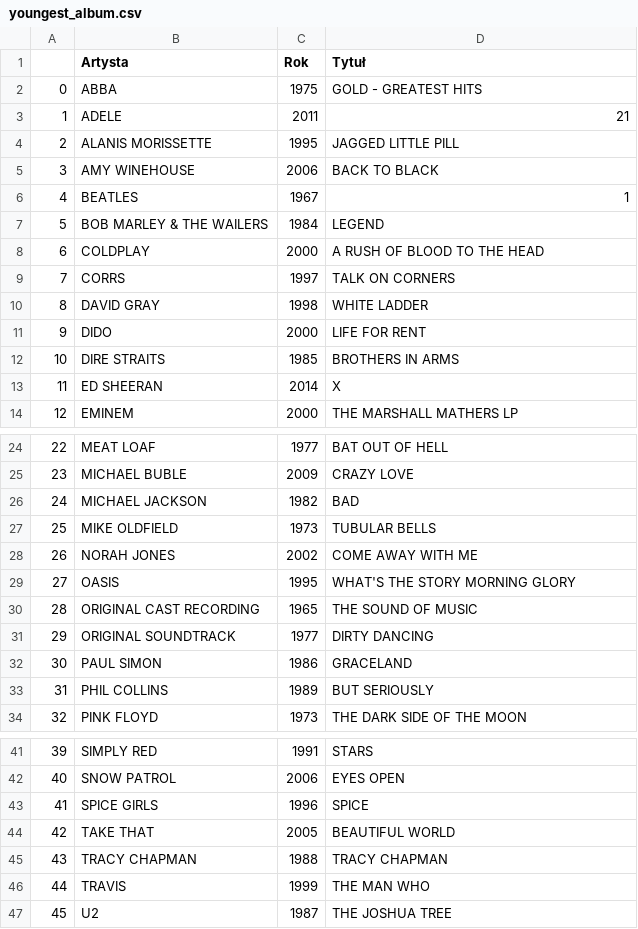
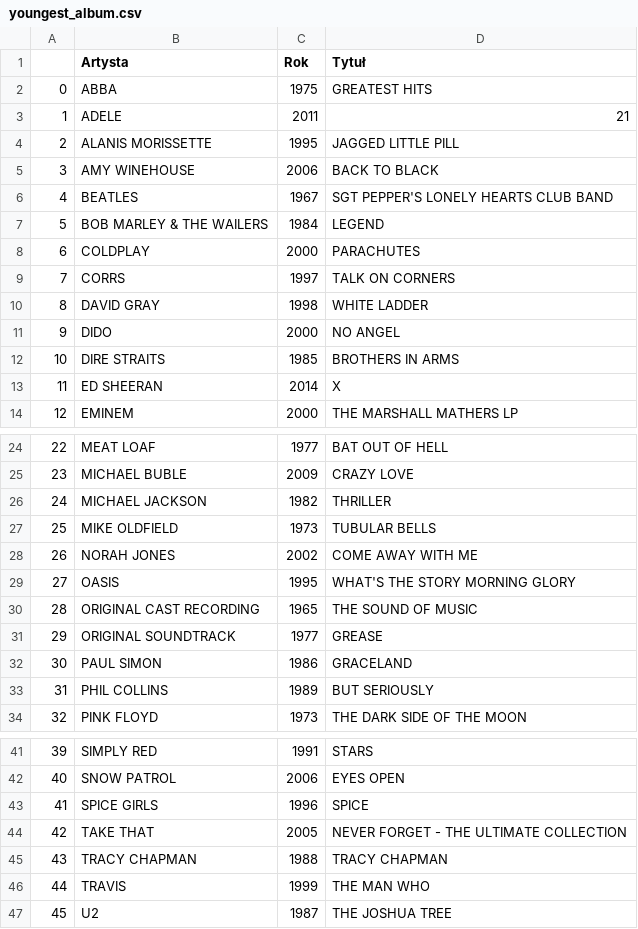
Before and after one commit to sabinakromraj/modul8_2, a CSV file: youngest_album.csv, drawn as a sheet; only a part is shown, gaps mark what is left out.

```diff
--- a/youngest_album.csv
+++ b/youngest_album.csv
@@ -1,3 +1,3 @@
 ,Artysta,Rok,Tytuł
-0,ABBA,1975,GOLD - GREATEST HITS
+0,ABBA,1975,GREATEST HITS
 1,ADELE,2011,21
@@ -5,8 +5,8 @@
 3,AMY WINEHOUSE,2006,BACK TO BLACK
-4,BEATLES,1967,1
+4,BEATLES,1967,SGT PEPPER'S LONELY HEARTS CLUB BAND
 5,BOB MARLEY & THE WAILERS,1984,LEGEND
-6,COLDPLAY,2000,A RUSH OF BLOOD TO THE HEAD
+6,COLDPLAY,2000,PARACHUTES
 7,CORRS,1997,TALK ON CORNERS
 8,DAVID GRAY,1998,WHITE LADDER
-9,DIDO,2000,LIFE FOR RENT
+9,DIDO,2000,NO ANGEL
 10,DIRE STRAITS,1985,BROTHERS IN ARMS
@@ -25,3 +25,3 @@
 23,MICHAEL BUBLE,2009,CRAZY LOVE
-24,MICHAEL JACKSON,1982,BAD
+24,MICHAEL JACKSON,1982,THRILLER
 25,MIKE OLDFIELD,1973,TUBULAR BELLS
@@ -30,3 +30,3 @@
 28,ORIGINAL CAST RECORDING,1965,THE SOUND OF MUSIC
-29,ORIGINAL SOUNDTRACK,1977,DIRTY DANCING
+29,ORIGINAL SOUNDTRACK,1977,GREASE
 30,PAUL SIMON,1986,GRACELAND
@@ -43,3 +43,3 @@
 41,SPICE GIRLS,1996,SPICE
-42,TAKE THAT,2005,BEAUTIFUL WORLD
+42,TAKE THAT,2005,NEVER FORGET - THE ULTIMATE COLLECTION
 43,TRACY CHAPMAN,1988,TRACY CHAPMAN
```
Also changed, not shown: 1 other file.
